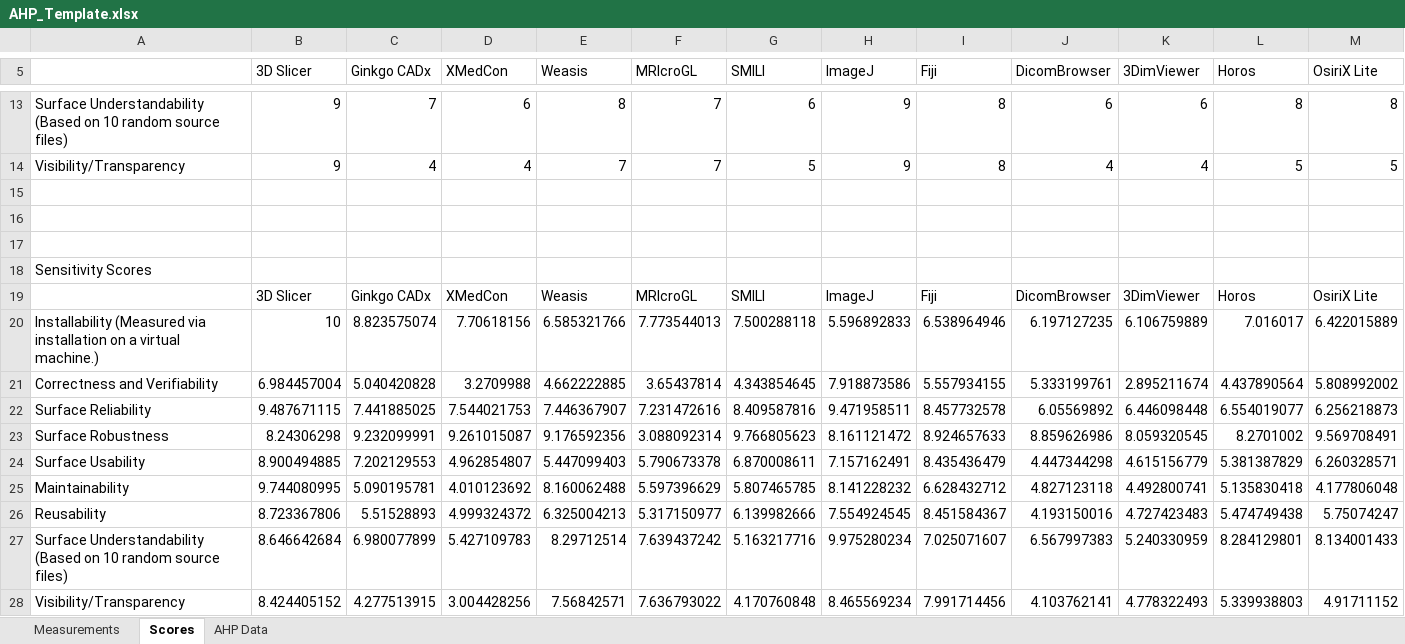
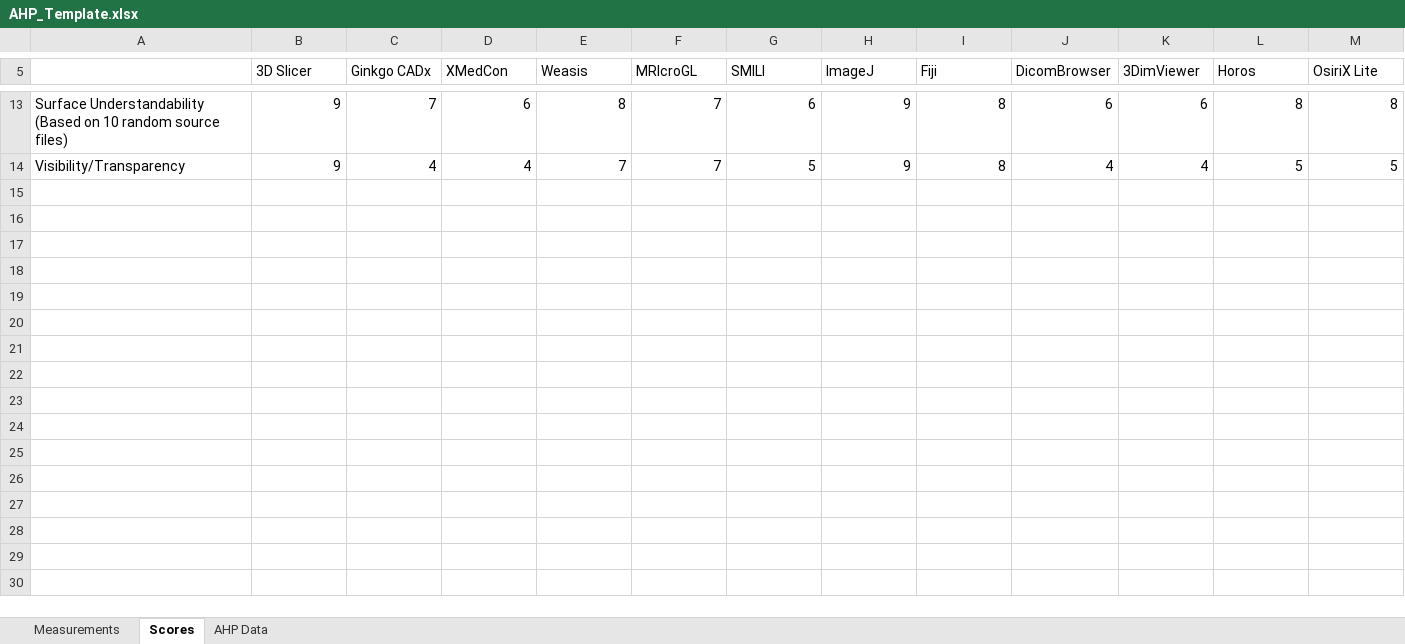
Before and after one commit to smiths/AIMSS, an Excel workbook: StateOfPractice/AHP2021/MedicalImaging/AHP_Template.xlsx, sheet Scores, drawn as a sheet; only a part is shown, gaps mark what is left out; values as stored, in another font and other column widths than the file's, no borders; rows hold the shown columns only; the diff names each change by its address in the sheet, - before the commit and + after, or states it on an @@ line.

Commit message:
updated ahp scores

```diff
--- a/StateOfPractice/AHP2021/MedicalImaging/AHP_Template.xlsx (sheet Scores)
+++ b/StateOfPractice/AHP2021/MedicalImaging/AHP_Template.xlsx (sheet Scores)
-row 15: (empty)
-row 16: (empty)
-row 17: (empty)
-row 18: Sensitivity Scores
-row 19:  | 3D Slicer | Ginkgo CADx | XMedCon | Weasis | MRIcroGL | SMILI | ImageJ | Fiji | DicomBrowser | 3DimViewer | Horos | OsiriX Lite
-row 20: Installability (Measured via installation on a virtual machine.) | 10 | 8.823575074 | 7.70618156 | 6.585321766 | 7.773544013 | 7.500288118 | 5.596892833 | 6.538964946 | 6.197127235 | 6.106759889 | 7.016017 | 6.422015889
-row 21: Correctness and Verifiability | 6.984457004 | 5.040420828 | 3.2709988 | 4.662222885 | 3.65437814 | 4.343854645 | 7.918873586 | 5.557934155 | 5.333199761 | 2.895211674 | 4.437890564 | 5.808992002
-row 22: Surface Reliability | 9.487671115 | 7.441885025 | 7.544021753 | 7.446367907 | 7.231472616 | 8.409587816 | 9.471958511 | 8.457732578 | 6.05569892 | 6.446098448 | 6.554019077 | 6.256218873
-row 23: Surface Robustness | 8.24306298 | 9.232099991 | 9.261015087 | 9.176592356 | 3.088092314 | 9.766805623 | 8.161121472 | 8.924657633 | 8.859626986 | 8.059320545 | 8.2701002 | 9.569708491
-row 24: Surface Usability | 8.900494885 | 7.202129553 | 4.962854807 | 5.447099403 | 5.790673378 | 6.870008611 | 7.157162491 | 8.435436479 | 4.447344298 | 4.615156779 | 5.381387829 | 6.260328571
-row 25: Maintainability | 9.744080995 | 5.090195781 | 4.010123692 | 8.160062488 | 5.597396629 | 5.807465785 | 8.141228232 | 6.628432712 | 4.827123118 | 4.492800741 | 5.135830418 | 4.177806048
-row 26: Reusability | 8.723367806 | 5.51528893 | 4.999324372 | 6.325004213 | 5.317150977 | 6.139982666 | 7.554924545 | 8.451584367 | 4.193150016 | 4.727423483 | 5.474749438 | 5.75074247
-row 27: Surface Understandability (Based on 10 random source files) | 8.646642684 | 6.980077899 | 5.427109783 | 8.29712514 | 7.639437242 | 5.163217716 | 9.975280234 | 7.025071607 | 6.567997383 | 5.240330959 | 8.284129801 | 8.134001433
-row 28: Visibility/Transparency | 8.424405152 | 4.277513915 | 3.004428256 | 7.56842571 | 7.636793022 | 4.170760848 | 8.465569234 | 7.991714456 | 4.103762141 | 4.778322493 | 5.339938803 | 4.91711152
```
Also changed, not shown: sheet AHP Data, charts or pictures, StateOfPractice/AHP2021/MedicalImaging/AHP_Charts.xlsx, StateOfPractice/AHP2021/MedicalImaging/Source code/DataProcess/AHP_Template.xlsx, 4 other files.
